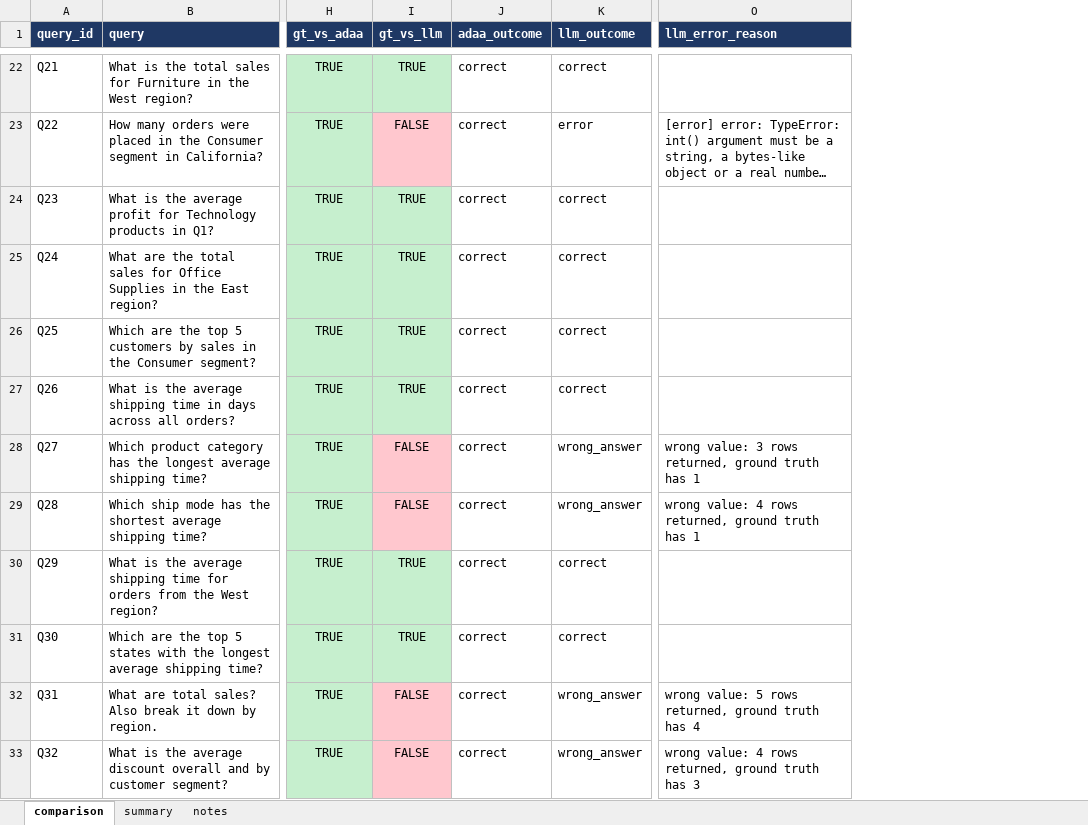
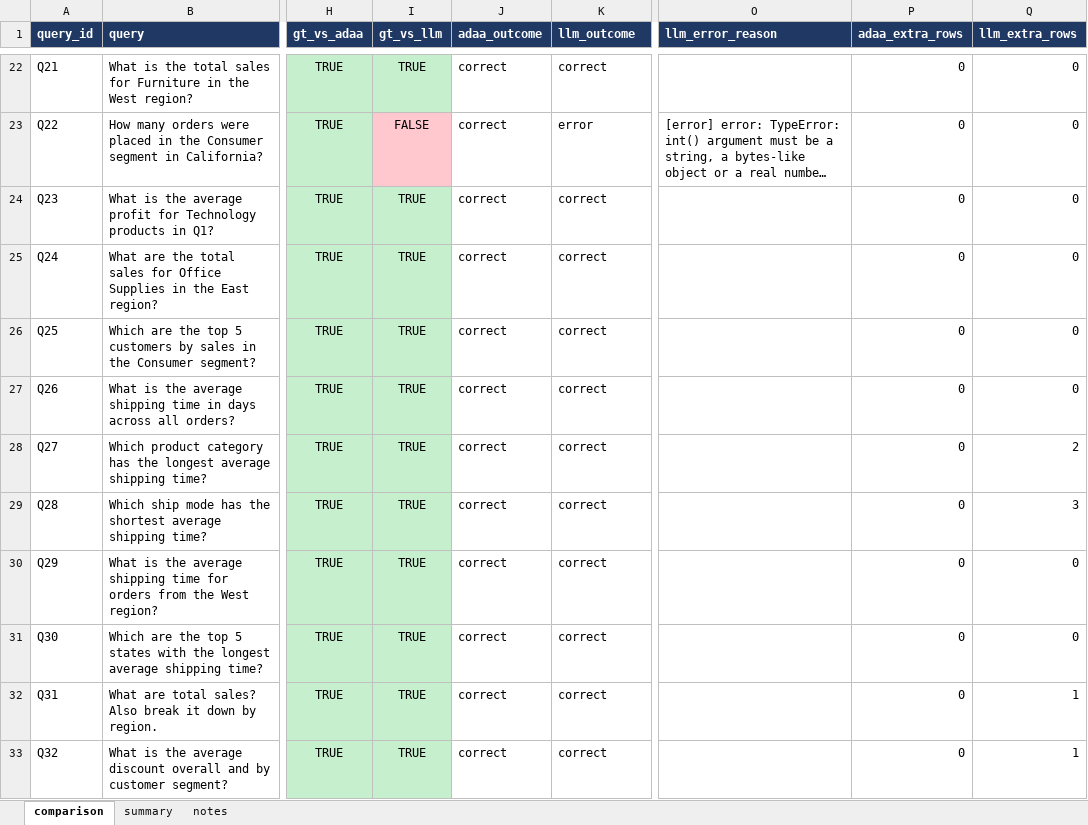
Before and after one commit to Shriram016/Autonomous-Data-Analysis-Agent, an Excel workbook: llm_codegen_experiment/results/comparison_adaa_vs_llm.xlsx, sheet comparison, drawn as a sheet; only a part is shown, gaps mark what is left out; long unchanged cells end in …; values as stored, in another font and other column widths than the file's, no borders; the diff covers the shown part only; the diff names each change by its address in the sheet, - before the commit and + after, or states it on an @@ line.

```diff
--- a/llm_codegen_experiment/results/comparison_adaa_vs_llm.xlsx (sheet comparison)
+++ b/llm_codegen_experiment/results/comparison_adaa_vs_llm.xlsx (sheet comparison)
+column P (adaa_extra_rows), rows 22-33: all 0
+column Q (llm_extra_rows), rows 22-33: 0 | 0 | 0 | 0 | 0 | 0 | 2 | 3 | 0 | 0 | 1 | 1
-I28:I29 (gt_vs_llm): FALSE
+I28:I29 (gt_vs_llm): TRUE
-I28:I29 fill: #FFC7CE
+I28:I29 fill: #C6EFCE
-K28:K29 (llm_outcome): wrong_answer
+K28:K29 (llm_outcome): correct
-O28 (llm_error_reason): wrong value: 3 rows returned, ground truth has 1
+O28 (llm_error_reason): (empty)
-O29 (llm_error_reason): wrong value: 4 rows returned, ground truth has 1
+O29 (llm_error_reason): (empty)
-I32:I33 (gt_vs_llm): FALSE
+I32:I33 (gt_vs_llm): TRUE
-I32:I33 fill: #FFC7CE
+I32:I33 fill: #C6EFCE
-K32:K33 (llm_outcome): wrong_answer
+K32:K33 (llm_outcome): correct
-O32 (llm_error_reason): wrong value: 5 rows returned, ground truth has 4
+O32 (llm_error_reason): (empty)
-O33 (llm_error_reason): wrong value: 4 rows returned, ground truth has 3
+O33 (llm_error_reason): (empty)
```
Also changed, not shown: 15 edited cells and cell formats elsewhere in this sheet, sheet summary, sheet notes, 3 other files.
